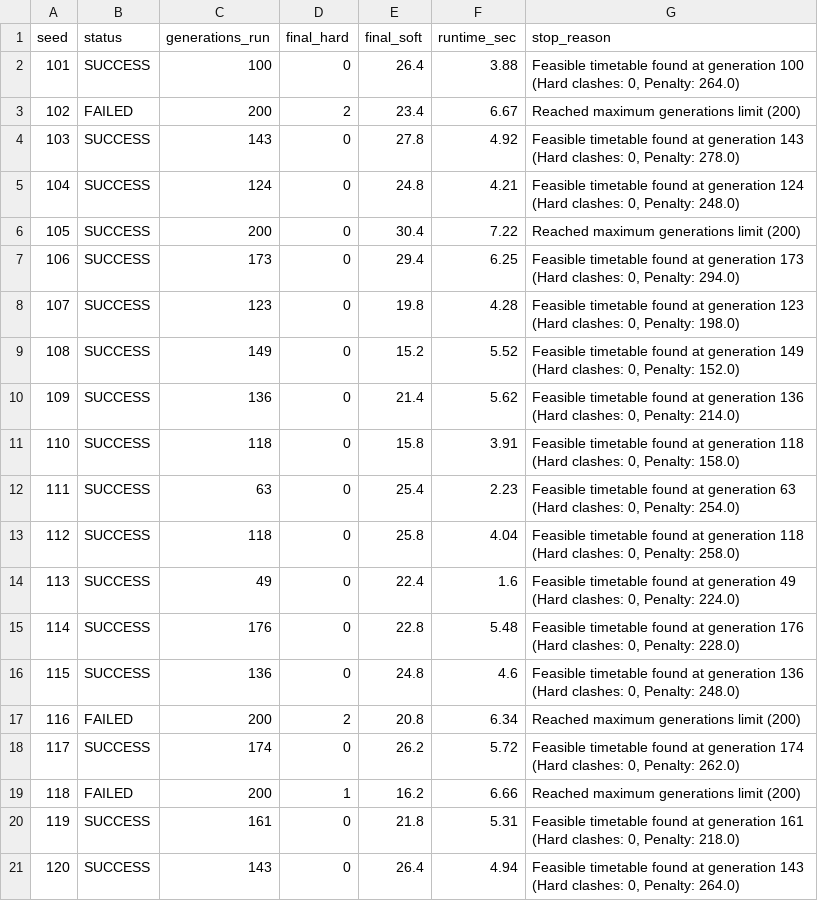
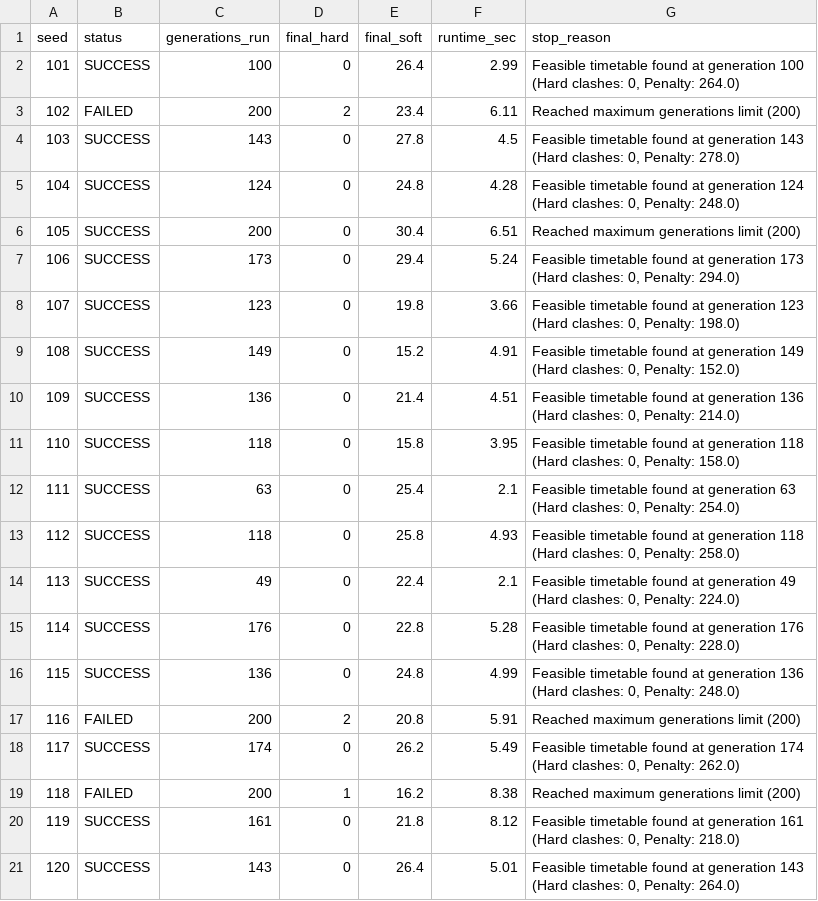
Before and after one commit to anuj11122005/EvoTime, a CSV file: results/baseline_results.csv, drawn as a sheet.

```diff
--- a/results/baseline_results.csv
+++ b/results/baseline_results.csv
@@ -1,21 +1,21 @@
 seed,status,generations_run,final_hard,final_soft,runtime_sec,stop_reason
-101,SUCCESS,100,0,26.4,3.88,"Feasible timetable found at generation 100 (Hard clashes: 0, Penalty: 264.0)"
-102,FAILED,200,2,23.4,6.67,Reached maximum generations limit (200)
-103,SUCCESS,143,0,27.8,4.92,"Feasible timetable found at generation 143 (Hard clashes: 0, Penalty: 278.0)"
-104,SUCCESS,124,0,24.8,4.21,"Feasible timetable found at generation 124 (Hard clashes: 0, Penalty: 248.0)"
-105,SUCCESS,200,0,30.4,7.22,Reached maximum generations limit (200)
-106,SUCCESS,173,0,29.4,6.25,"Feasible timetable found at generation 173 (Hard clashes: 0, Penalty: 294.0)"
-107,SUCCESS,123,0,19.8,4.28,"Feasible timetable found at generation 123 (Hard clashes: 0, Penalty: 198.0)"
-108,SUCCESS,149,0,15.2,5.52,"Feasible timetable found at generation 149 (Hard clashes: 0, Penalty: 152.0)"
-109,SUCCESS,136,0,21.4,5.62,"Feasible timetable found at generation 136 (Hard clashes: 0, Penalty: 214.0)"
-110,SUCCESS,118,0,15.8,3.91,"Feasible timetable found at generation 118 (Hard clashes: 0, Penalty: 158.0)"
-111,SUCCESS,63,0,25.4,2.23,"Feasible timetable found at generation 63 (Hard clashes: 0, Penalty: 254.0)"
-112,SUCCESS,118,0,25.8,4.04,"Feasible timetable found at generation 118 (Hard clashes: 0, Penalty: 258.0)"
-113,SUCCESS,49,0,22.4,1.6,"Feasible timetable found at generation 49 (Hard clashes: 0, Penalty: 224.0)"
-114,SUCCESS,176,0,22.8,5.48,"Feasible timetable found at generation 176 (Hard clashes: 0, Penalty: 228.0)"
-115,SUCCESS,136,0,24.8,4.6,"Feasible timetable found at generation 136 (Hard clashes: 0, Penalty: 248.0)"
-116,FAILED,200,2,20.8,6.34,Reached maximum generations limit (200)
-117,SUCCESS,174,0,26.2,5.72,"Feasible timetable found at generation 174 (Hard clashes: 0, Penalty: 262.0)"
-118,FAILED,200,1,16.2,6.66,Reached maximum generations limit (200)
-119,SUCCESS,161,0,21.8,5.31,"Feasible timetable found at generation 161 (Hard clashes: 0, Penalty: 218.0)"
-120,SUCCESS,143,0,26.4,4.94,"Feasible timetable found at generation 143 (Hard clashes: 0, Penalty: 264.0)"
+101,SUCCESS,100,0,26.4,2.99,"Feasible timetable found at generation 100 (Hard clashes: 0, Penalty: 264.0)"
+102,FAILED,200,2,23.4,6.11,Reached maximum generations limit (200)
+103,SUCCESS,143,0,27.8,4.5,"Feasible timetable found at generation 143 (Hard clashes: 0, Penalty: 278.0)"
+104,SUCCESS,124,0,24.8,4.28,"Feasible timetable found at generation 124 (Hard clashes: 0, Penalty: 248.0)"
+105,SUCCESS,200,0,30.4,6.51,Reached maximum generations limit (200)
+106,SUCCESS,173,0,29.4,5.24,"Feasible timetable found at generation 173 (Hard clashes: 0, Penalty: 294.0)"
+107,SUCCESS,123,0,19.8,3.66,"Feasible timetable found at generation 123 (Hard clashes: 0, Penalty: 198.0)"
+108,SUCCESS,149,0,15.2,4.91,"Feasible timetable found at generation 149 (Hard clashes: 0, Penalty: 152.0)"
+109,SUCCESS,136,0,21.4,4.51,"Feasible timetable found at generation 136 (Hard clashes: 0, Penalty: 214.0)"
+110,SUCCESS,118,0,15.8,3.95,"Feasible timetable found at generation 118 (Hard clashes: 0, Penalty: 158.0)"
+111,SUCCESS,63,0,25.4,2.1,"Feasible timetable found at generation 63 (Hard clashes: 0, Penalty: 254.0)"
+112,SUCCESS,118,0,25.8,4.93,"Feasible timetable found at generation 118 (Hard clashes: 0, Penalty: 258.0)"
+113,SUCCESS,49,0,22.4,2.1,"Feasible timetable found at generation 49 (Hard clashes: 0, Penalty: 224.0)"
+114,SUCCESS,176,0,22.8,5.28,"Feasible timetable found at generation 176 (Hard clashes: 0, Penalty: 228.0)"
+115,SUCCESS,136,0,24.8,4.99,"Feasible timetable found at generation 136 (Hard clashes: 0, Penalty: 248.0)"
+116,FAILED,200,2,20.8,5.91,Reached maximum generations limit (200)
+117,SUCCESS,174,0,26.2,5.49,"Feasible timetable found at generation 174 (Hard clashes: 0, Penalty: 262.0)"
+118,FAILED,200,1,16.2,8.38,Reached maximum generations limit (200)
+119,SUCCESS,161,0,21.8,8.12,"Feasible timetable found at generation 161 (Hard clashes: 0, Penalty: 218.0)"
+120,SUCCESS,143,0,26.4,5.01,"Feasible timetable found at generation 143 (Hard clashes: 0, Penalty: 264.0)"
```
Also changed, not shown: results/tuned_results.csv, 9 other files.
